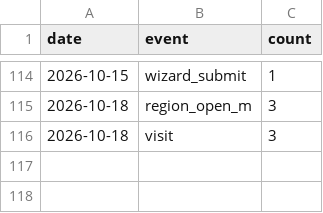
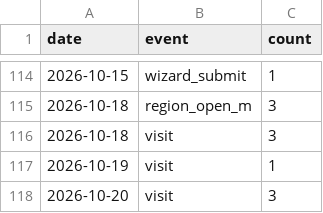
Before and after one commit to 5-Jihwan/aidpage, a CSV file: data/stats/daily.csv, drawn as a sheet; only a part is shown, gaps mark what is left out.

Commit message:
ref: law+stats 2026-10-19

```diff
--- a/data/stats/daily.csv
+++ b/data/stats/daily.csv
@@ -116 +116,3 @@ date,event,count
 2026-10-18,visit,3
+2026-10-19,visit,1
+2026-10-20,visit,3
```
Also changed, not shown: data/stats/visits.csv, 19 other files.
